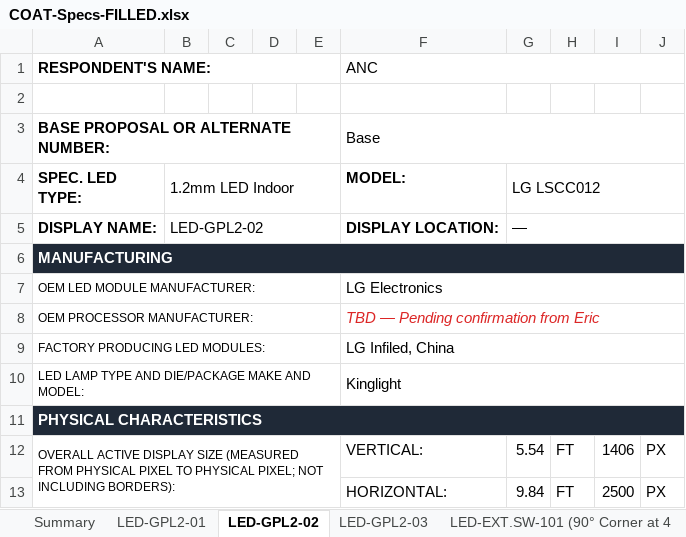
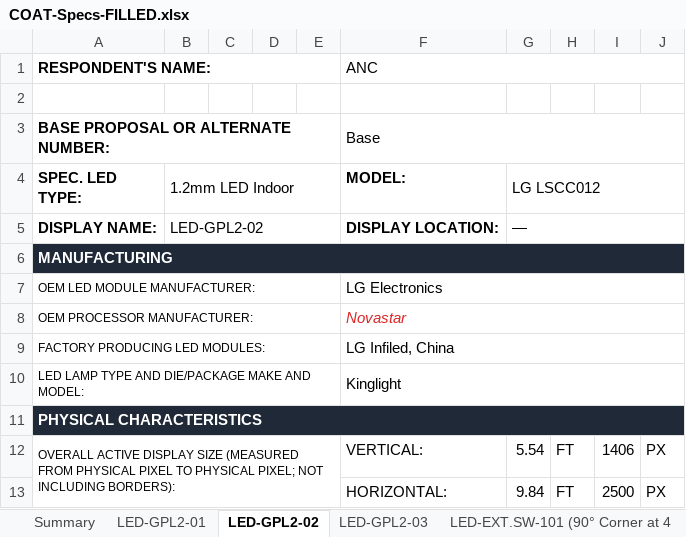
Before and after one commit to khaledbashir/rag2, an Excel workbook: docs/COAT-Specs-FILLED.xlsx, sheet LED-GPL2-02, drawn as a sheet; only a part is shown; values as stored, in another font and other column widths than the file's, no borders; the diff names each change by its address in the sheet, - before the commit and + after, or states it on an @@ line.

```diff
--- a/docs/COAT-Specs-FILLED.xlsx (sheet LED-GPL2-02)
+++ b/docs/COAT-Specs-FILLED.xlsx (sheet LED-GPL2-02)
-F8 (MODEL:): TBD — Pending confirmation from Eric
+F8 (MODEL:): Novastar
```
Also changed, not shown: sheet LED-GPL2-03, sheet LED-GPL2-01, docs/Capital One Arena - Product Data Forms (FILLED).xlsx, 1 other file.
